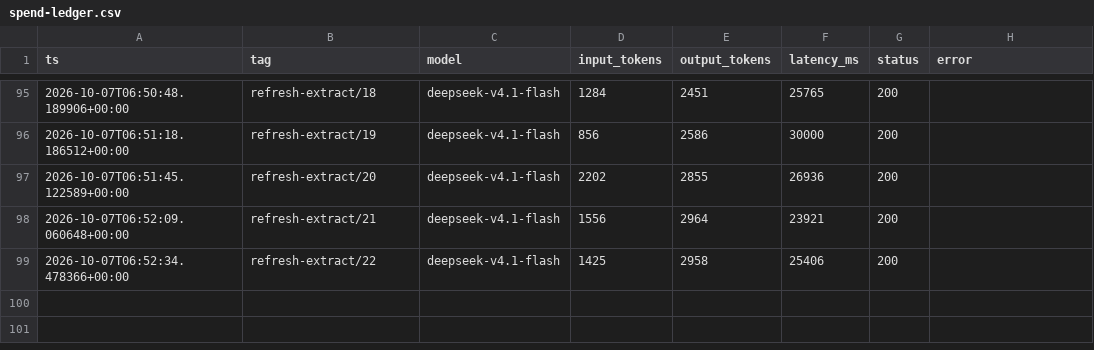
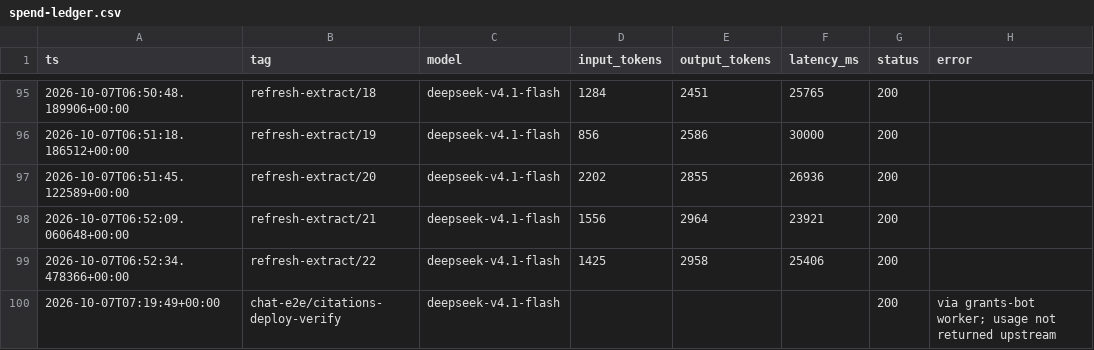
Before and after one commit to liminalcommons/ai-grants-radar, a CSV file: spend-ledger.csv, drawn as a sheet; only a part is shown, gaps mark what is left out.

```diff
--- a/spend-ledger.csv
+++ b/spend-ledger.csv
@@ -99 +99,2 @@ ts,tag,model,input_tokens,output_tokens,latency_ms,status,error
 2026-10-07T06:52:34.478366+00:00,refresh-extract/22,deepseek-v4.1-flash,1425,2958,25406,200,
+2026-10-07T07:19:49+00:00,chat-e2e/citations-deploy-verify,deepseek-v4.1-flash,,,,200,via grants-bot worker; usage not returned upstream
```
